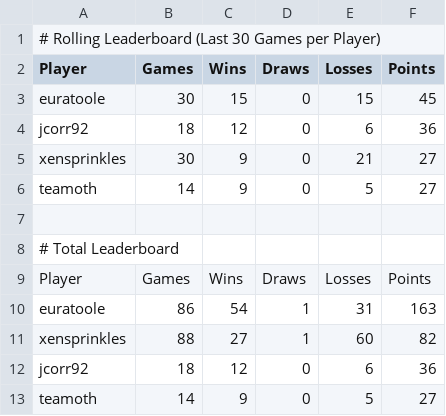
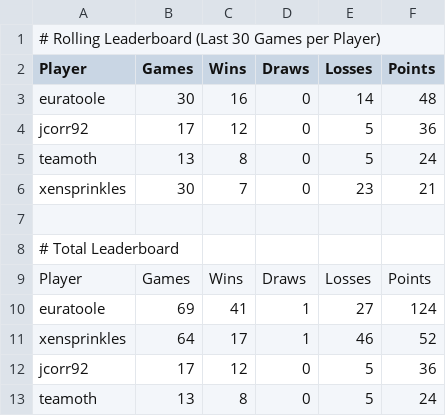
Before and after one commit to jcorr92/chess_club_leaderboard, a CSV file: leaderboard.csv, drawn as a sheet.

```diff
--- a/leaderboard.csv
+++ b/leaderboard.csv
@@ -2,6 +2,6 @@
 Player,Games,Wins,Draws,Losses,Points
-euratoole,30,15,0,15,45
-jcorr92,18,12,0,6,36
-xensprinkles,30,9,0,21,27
-teamoth,14,9,0,5,27
+euratoole,30,16,0,14,48
+jcorr92,17,12,0,5,36
+teamoth,13,8,0,5,24
+xensprinkles,30,7,0,23,21
 
@@ -9,5 +9,5 @@ teamoth,14,9,0,5,27
 Player,Games,Wins,Draws,Losses,Points
-euratoole,86,54,1,31,163
-xensprinkles,88,27,1,60,82
-jcorr92,18,12,0,6,36
-teamoth,14,9,0,5,27
+euratoole,69,41,1,27,124
+xensprinkles,64,17,1,46,52
+jcorr92,17,12,0,5,36
+teamoth,13,8,0,5,24
```
Also changed, not shown: game_list.csv.
